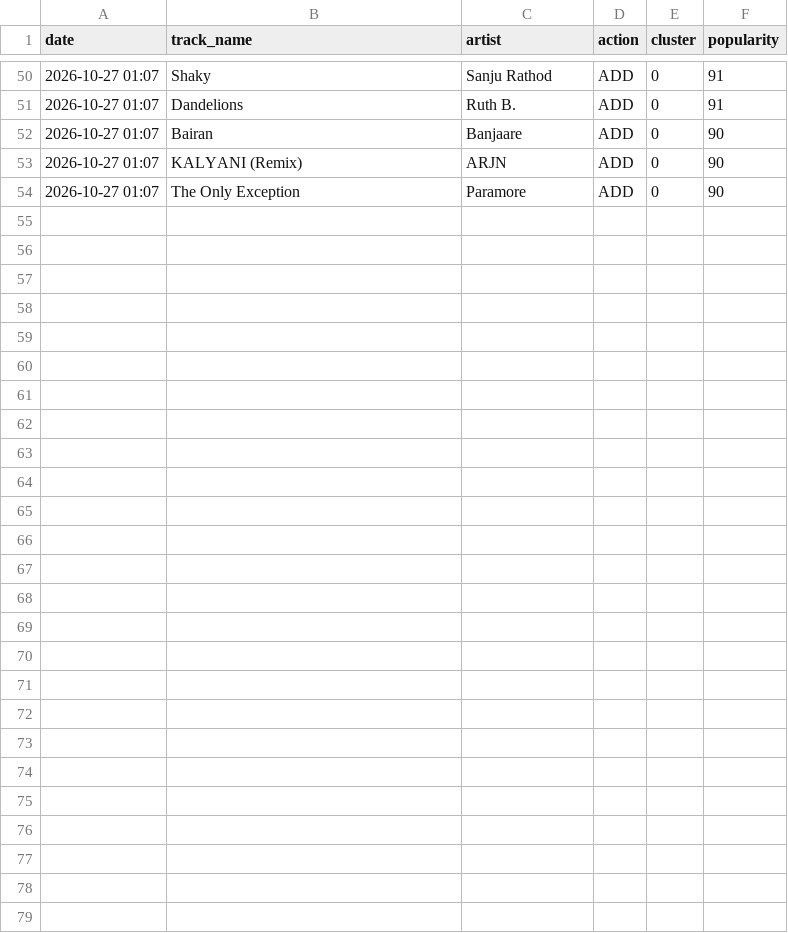
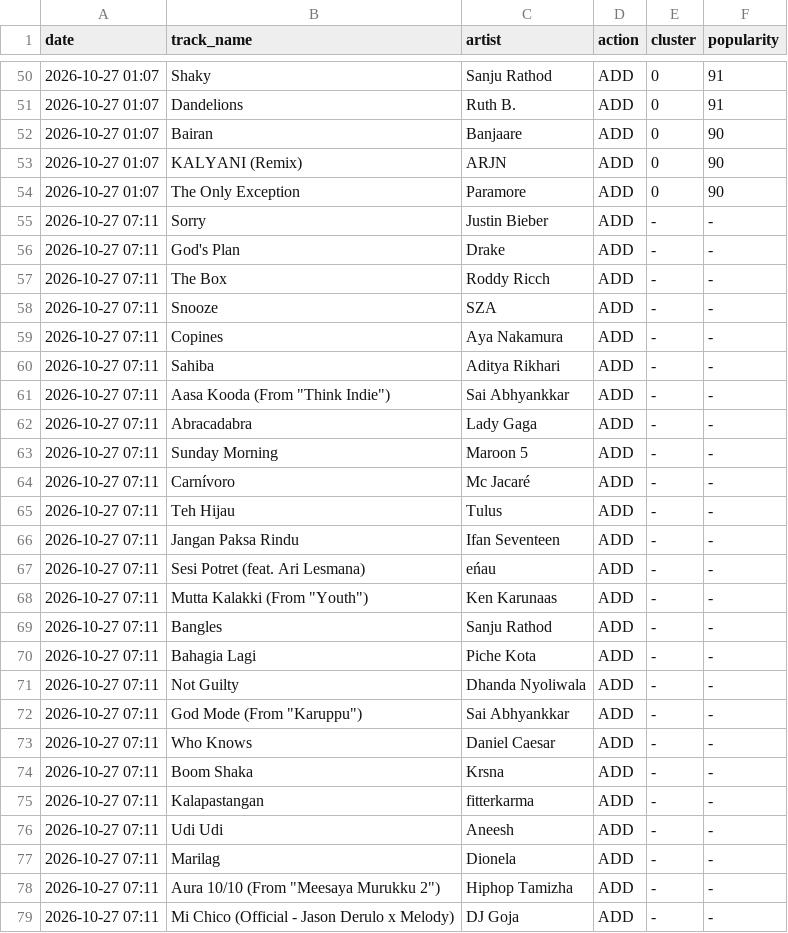
Before and after one commit to 5avis/playlist-a-live, a CSV file: activity_log.csv, drawn as a sheet; only a part is shown, gaps mark what is left out; the diff names each change by its address in the sheet, - before the commit and + after, or states it on an @@ line.

Commit message:
feat: implement 50-track tournament re-ranking, strict deduplication, and enhanced ML clustering

```diff
--- a/activity_log.csv
+++ b/activity_log.csv
+row 55: 2026-10-27 07:11 | Sorry | Justin Bieber | ADD | - | -
+row 56: 2026-10-27 07:11 | God's Plan | Drake | ADD | - | -
+row 57: 2026-10-27 07:11 | The Box | Roddy Ricch | ADD | - | -
+row 58: 2026-10-27 07:11 | Snooze | SZA | ADD | - | -
+row 59: 2026-10-27 07:11 | Copines | Aya Nakamura | ADD | - | -
+row 60: 2026-10-27 07:11 | Sahiba | Aditya Rikhari | ADD | - | -
+row 61: 2026-10-27 07:11 | Aasa Kooda (From "Think Indie") | Sai Abhyankkar | ADD | - | -
+row 62: 2026-10-27 07:11 | Abracadabra | Lady Gaga | ADD | - | -
+row 63: 2026-10-27 07:11 | Sunday Morning | Maroon 5 | ADD | - | -
+row 64: 2026-10-27 07:11 | Carnívoro | Mc Jacaré | ADD | - | -
+row 65: 2026-10-27 07:11 | Teh Hijau | Tulus | ADD | - | -
+row 66: 2026-10-27 07:11 | Jangan Paksa Rindu | Ifan Seventeen | ADD | - | -
+row 67: 2026-10-27 07:11 | Sesi Potret (feat. Ari Lesmana) | eńau | ADD | - | -
+row 68: 2026-10-27 07:11 | Mutta Kalakki (From "Youth") | Ken Karunaas | ADD | - | -
+row 69: 2026-10-27 07:11 | Bangles | Sanju Rathod | ADD | - | -
+row 70: 2026-10-27 07:11 | Bahagia Lagi | Piche Kota | ADD | - | -
+row 71: 2026-10-27 07:11 | Not Guilty | Dhanda Nyoliwala | ADD | - | -
+row 72: 2026-10-27 07:11 | God Mode (From "Karuppu") | Sai Abhyankkar | ADD | - | -
+row 73: 2026-10-27 07:11 | Who Knows | Daniel Caesar | ADD | - | -
+row 74: 2026-10-27 07:11 | Boom Shaka | Krsna | ADD | - | -
+row 75: 2026-10-27 07:11 | Kalapastangan | fitterkarma | ADD | - | -
+row 76: 2026-10-27 07:11 | Udi Udi | Aneesh | ADD | - | -
+row 77: 2026-10-27 07:11 | Marilag | Dionela | ADD | - | -
+row 78: 2026-10-27 07:11 | Aura 10/10 (From "Meesaya Murukku 2") | Hiphop Tamizha | ADD | - | -
+row 79: 2026-10-27 07:11 | Mi Chico (Official - Jason Derulo x Melody) | DJ Goja | ADD | - | -
```
Also changed, not shown: 9 other files.
